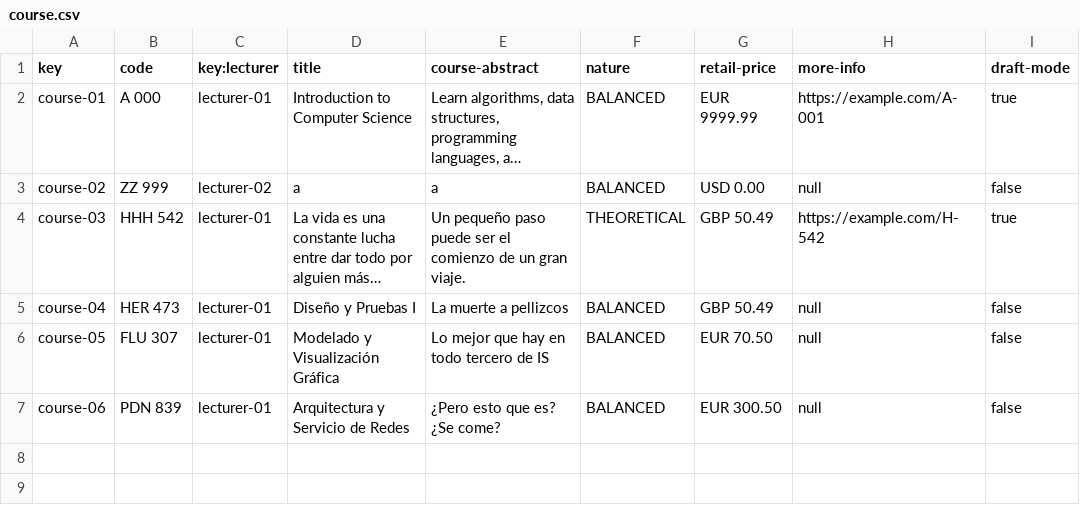
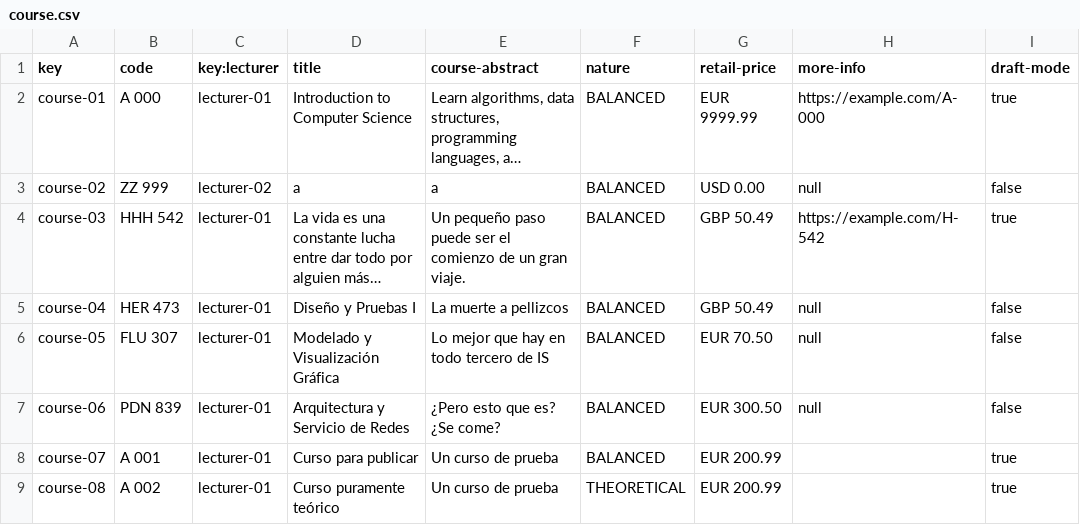
Before and after one commit to pgmarc/DP2-Project-C2.04.05, a CSV file: src/main/webapp/WEB-INF/resources/sample-data/course.csv, drawn as a sheet; long unchanged cells end in …; the diff names each change by its address in the sheet, - before the commit and + after, or states it on an @@ line.

Commit message:
feat(Tests and fixes):
Added all course tests and various fixes in the student1 code

```diff
--- a/src/main/webapp/WEB-INF/resources/sample-data/course.csv
+++ b/src/main/webapp/WEB-INF/resources/sample-data/course.csv
-H2 (more-info): https://example.com/A-001
+H2 (more-info): https://example.com/A-000
-F4 (nature): THEORETICAL
+F4 (nature): BALANCED
+row 8: course-07 | A 001 | lecturer-01 | Curso para publicar | Un curso de prueba | BALANCED | EUR 200.99 |  | true
+row 9: course-08 | A 002 | lecturer-01 | Curso puramente teórico | Un curso de prueba | THEORETICAL | EUR 200.99 |  | true
```
Also changed, not shown: src/main/webapp/WEB-INF/resources/sample-data/course-lecture.csv, 18 other files.
